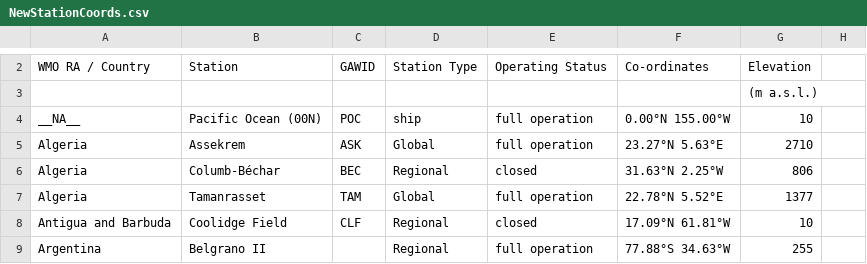
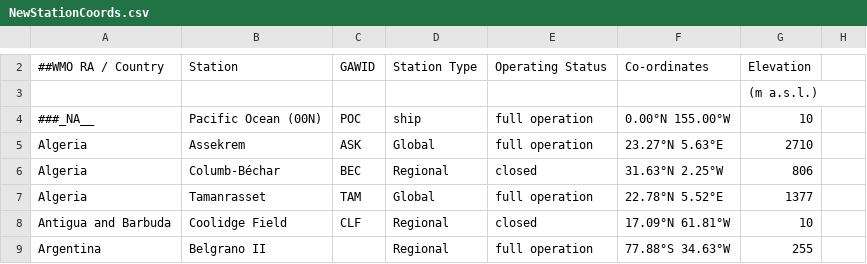
Before and after one commit to BlueObelisk/acpgeo, a CSV file: src/main/resources/dictionaries/NewStationCoords.csv, drawn as a sheet; only a part is shown, gaps mark what is left out; the diff covers the shown part only.

```diff
--- a/src/main/resources/dictionaries/NewStationCoords.csv
+++ b/src/main/resources/dictionaries/NewStationCoords.csv
@@ -2 +2 @@
-WMO RA / Country,Station,GAWID,Station Type,Operating Status,Co-ordinates,Elevation,,,,,,,,
+"##WMO RA / Country","Station","GAWID","Station Type","Operating Status","Co-ordinates","Elevation",
@@ -4 +4 @@ WMO RA / Country,Station,GAWID,Station Type,Operating Status,Co-ordinates,Elevat
-__NA__,Pacific Ocean (00N),POC,ship,full operation,0.00°N 155.00°W,10,,,,,,,,
+"###_NA__","Pacific Ocean (00N)","POC","ship","full operation","0.00°N 155.00°W",10,
```
Also changed, not shown: 1 added row and 1 removed row elsewhere in this file, src/main/resources/dictionaries/StationCoords.csv, 5 other files.
